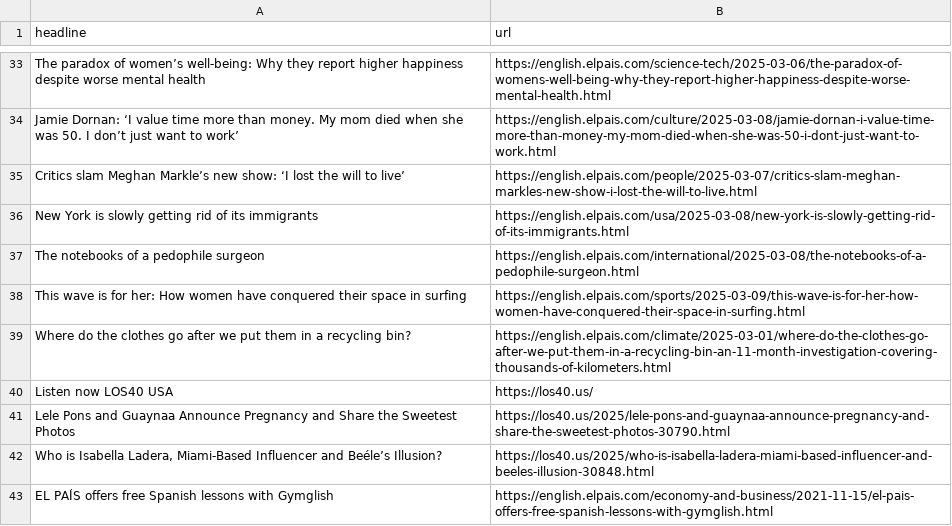
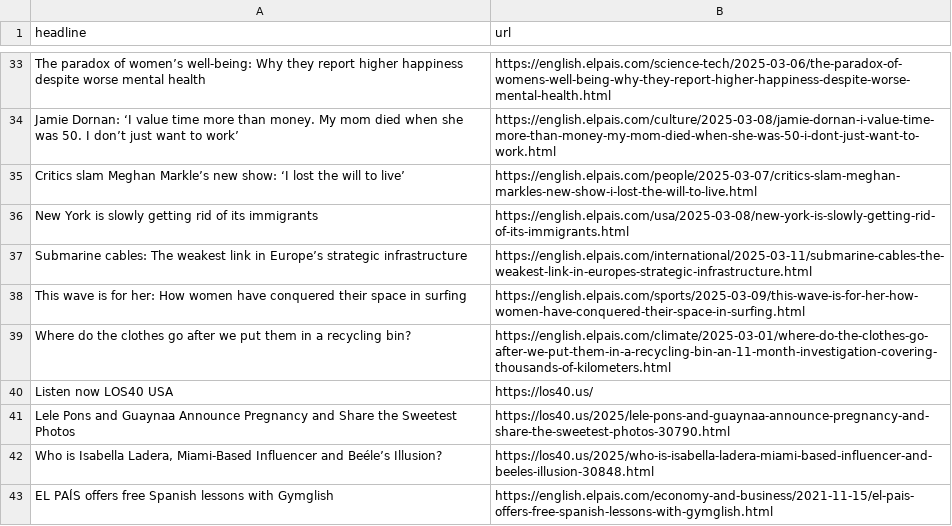
Before and after one commit to rtalabong/el-pais-scraper, a CSV file: headlines.csv, drawn as a sheet; only a part is shown, gaps mark what is left out; removed rows and columns are numbered as before the commit, all else as after; the diff names each change by its address in the sheet, - before the commit and + after, or states it on an @@ line.

```diff
--- a/headlines.csv
+++ b/headlines.csv
-row 37: The notebooks of a pedophile surgeon | https://english.elpais.com/international/2025-03-08/the-notebooks-of-a-pedophile-surgeon.html
+row 37: Submarine cables: The weakest link in Europe’s strategic infrastructure | https://english.elpais.com/international/2025-03-11/submarine-cables-the-weakest-link-in-europes-strategic-infrastructure.html
```
